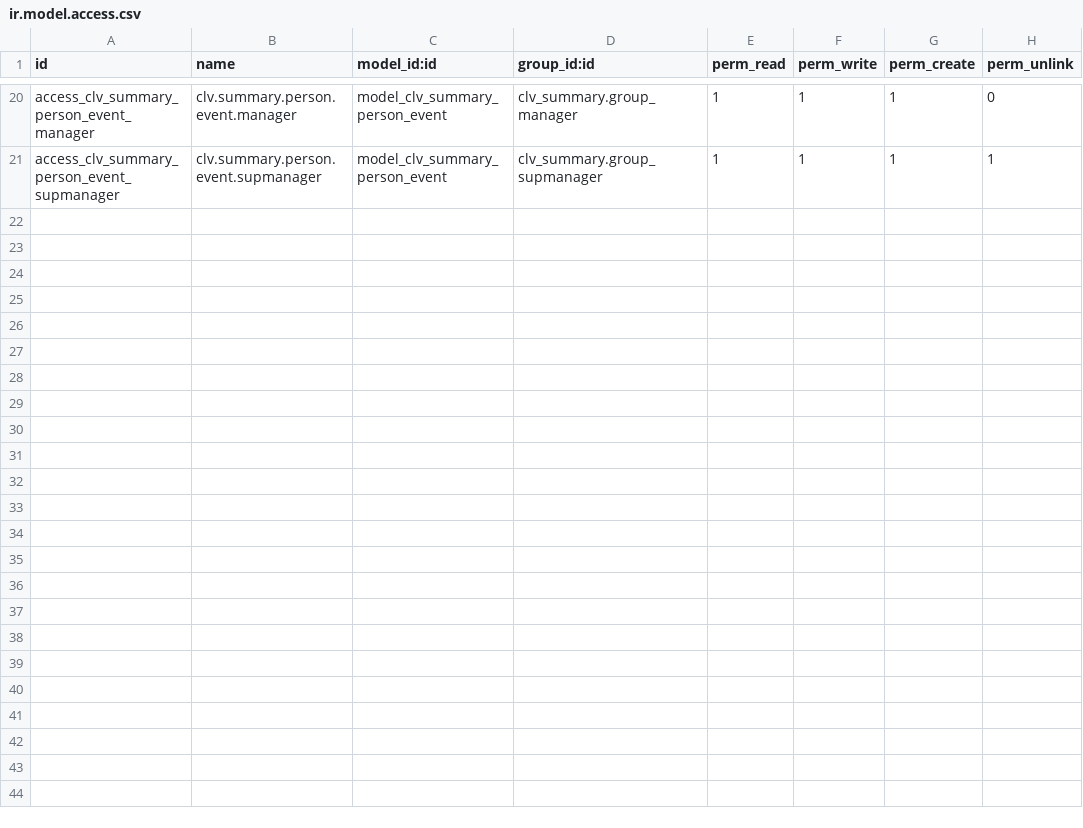
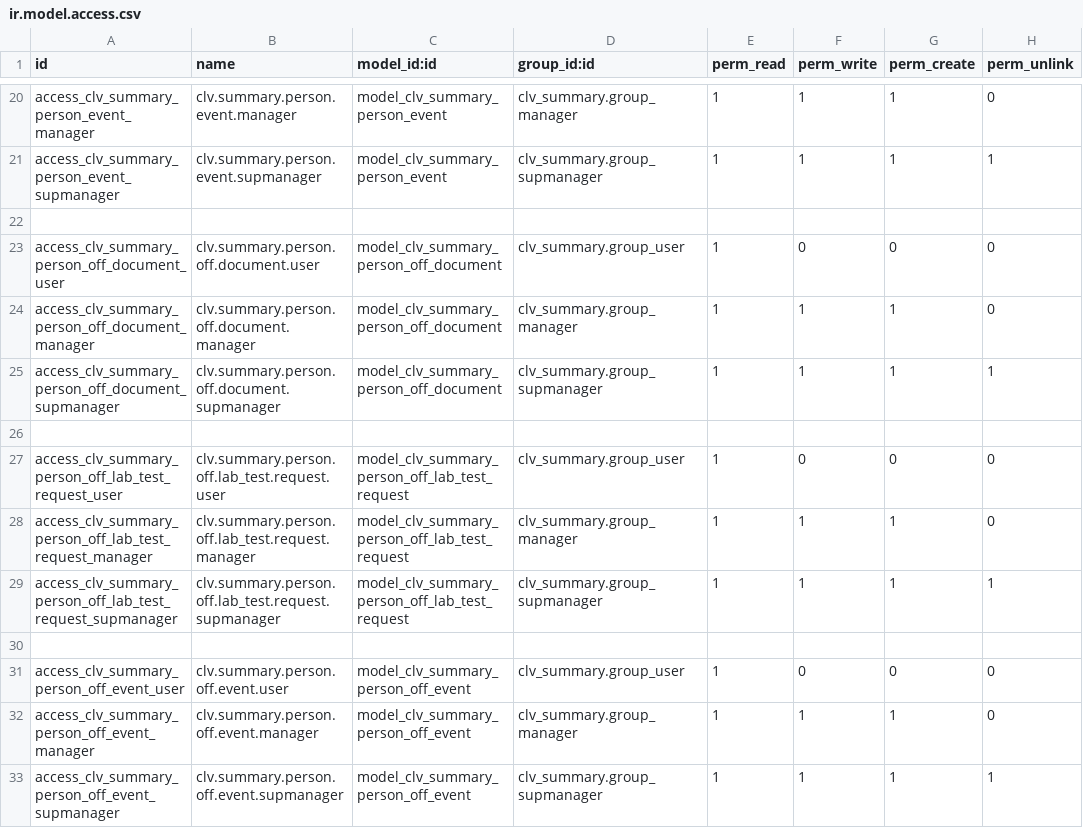
Before and after one commit to CLVsol/clvsol_odoo_addons_jcafb, a CSV file: clv_summary_jcafb/security/ir.model.access.csv, drawn as a sheet; only a part is shown, gaps mark what is left out.

Commit message:
[IMP] clv_summary_jcafb

```diff
--- a/clv_summary_jcafb/security/ir.model.access.csv
+++ b/clv_summary_jcafb/security/ir.model.access.csv
@@ -21 +21,13 @@ access_clv_summary_person_event_manager,clv.summary.person.event.manager,model_c
 access_clv_summary_person_event_supmanager,clv.summary.person.event.supmanager,model_clv_summary_person_event,clv_summary.group_supmanager,1,1,1,1
+
+access_clv_summary_person_off_document_user,clv.summary.person.off.document.user,model_clv_summary_person_off_document,clv_summary.group_user,1,0,0,0
+access_clv_summary_person_off_document_manager,clv.summary.person.off.document.manager,model_clv_summary_person_off_document,clv_summary.group_manager,1,1,1,0
+access_clv_summary_person_off_document_supmanager,clv.summary.person.off.document.supmanager,model_clv_summary_person_off_document,clv_summary.group_supmanager,1,1,1,1
+
+access_clv_summary_person_off_lab_test_request_user,clv.summary.person.off.lab_test.request.user,model_clv_summary_person_off_lab_test_request,clv_summary.group_user,1,0,0,0
+access_clv_summary_person_off_lab_test_request_manager,clv.summary.person.off.lab_test.request.manager,model_clv_summary_person_off_lab_test_request,clv_summary.group_manager,1,1,1,0
+access_clv_summary_person_off_lab_test_request_supmanager,clv.summary.person.off.lab_test.request.supmanager,model_clv_summary_person_off_lab_test_request,clv_summary.group_supmanager,1,1,1,1
+
+access_clv_summary_person_off_event_user,clv.summary.person.off.event.user,model_clv_summary_person_off_event,clv_summary.group_user,1,0,0,0
+access_clv_summary_person_off_event_manager,clv.summary.person.off.event.manager,model_clv_summary_person_off_event,clv_summary.group_manager,1,1,1,0
+access_clv_summary_person_off_event_supmanager,clv.summary.person.off.event.supmanager,model_clv_summary_person_off_event,clv_summary.group_supmanager,1,1,1,1
```
Also changed, not shown: 15 other files.
